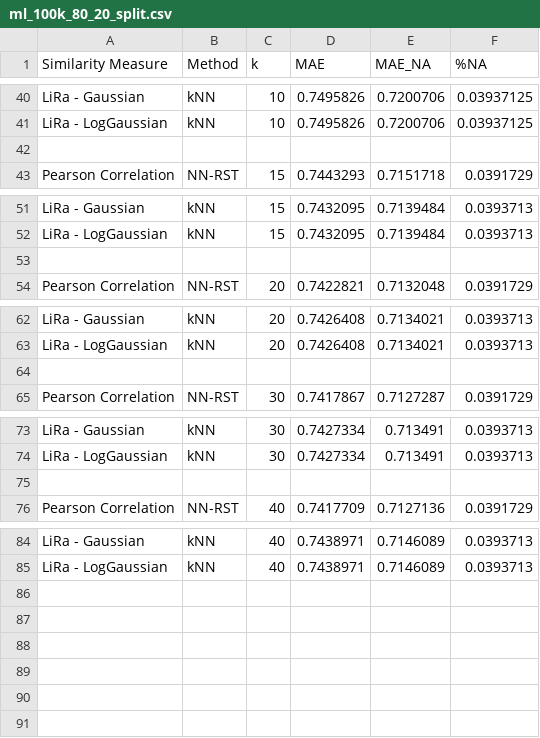
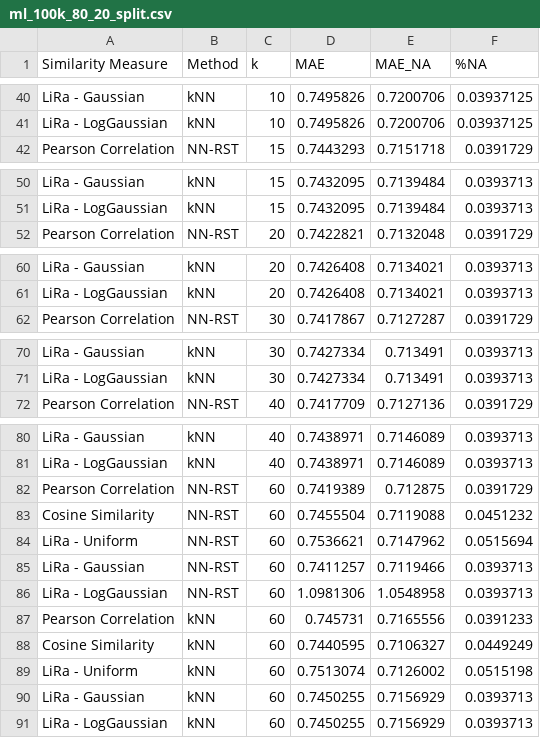
Before and after one commit to jacobmunson/RecommenderSystems, a CSV file: MovieLens Evaluation/ml_100k_80_20_split.csv, drawn as a sheet; only a part is shown, gaps mark what is left out.

Commit message:
Update ml_100k_80_20_split.csv

```diff
--- a/MovieLens Evaluation/ml_100k_80_20_split.csv
+++ b/MovieLens Evaluation/ml_100k_80_20_split.csv
@@ -41,3 +41,2 @@ LiRa - Gaussian,	kNN,	10, 0.7495826, 0.7200706, 0.03937125
 LiRa - LogGaussian,	kNN,	10, 0.7495826, 0.7200706, 0.03937125
-
 Pearson Correlation, NN-RST, 15, 0.7443293, 0.7151718, 0.0391729
@@ -52,3 +51,2 @@ LiRa - Gaussian,    kNN, 15, 0.7432095, 0.7139484, 0.0393713
 LiRa - LogGaussian,    kNN, 15, 0.7432095, 0.7139484, 0.0393713
-
 Pearson Correlation, NN-RST, 20, 0.7422821, 0.7132048, 0.0391729
@@ -63,3 +61,2 @@ LiRa - Gaussian,    kNN, 20, 0.7426408, 0.7134021, 0.0393713
 LiRa - LogGaussian,    kNN, 20, 0.7426408, 0.7134021, 0.0393713
-
 Pearson Correlation, NN-RST, 30, 0.7417867, 0.7127287, 0.0391729
@@ -74,3 +71,2 @@ LiRa - Gaussian,    kNN, 30, 0.7427334,  0.713491, 0.0393713
 LiRa - LogGaussian,    kNN, 30, 0.7427334,  0.713491, 0.0393713
-
 Pearson Correlation, NN-RST, 40, 0.7417709, 0.7127136, 0.0391729
@@ -85 +81,11 @@ LiRa - Gaussian,    kNN, 40, 0.7438971, 0.7146089, 0.0393713
 LiRa - LogGaussian,    kNN, 40, 0.7438971, 0.7146089, 0.0393713
+Pearson Correlation, NN-RST, 60, 0.7419389,  0.712875, 0.0391729
+Cosine Similarity, NN-RST, 60, 0.7455504, 0.7119088, 0.0451232
+LiRa - Uniform, NN-RST, 60, 0.7536621, 0.7147962, 0.0515694
+LiRa - Gaussian, NN-RST, 60, 0.7411257, 0.7119466, 0.0393713
+LiRa - LogGaussian, NN-RST, 60, 1.0981306, 1.0548958, 0.0393713
+Pearson Correlation,    kNN, 60,  0.745731, 0.7165556, 0.0391233
+Cosine Similarity,    kNN, 60, 0.7440595, 0.7106327, 0.0449249
+LiRa - Uniform,    kNN, 60, 0.7513074, 0.7126002, 0.0515198
+LiRa - Gaussian,    kNN, 60, 0.7450255, 0.7156929, 0.0393713
+LiRa - LogGaussian,    kNN, 60, 0.7450255, 0.7156929, 0.0393713
```
